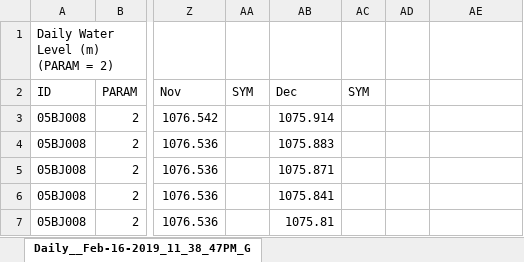
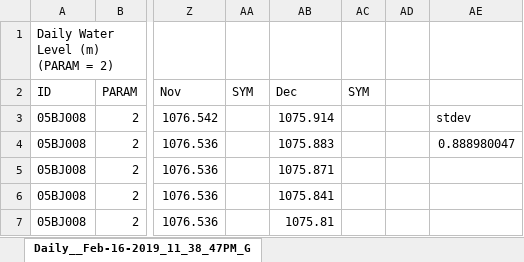
Before and after one commit to AlphaRLee/C--Hacks2019, an Excel workbook: Example_Data/Rebeccas_Excels/Reb_DailyWaterLevels_GlenmoreReservoir.xlsx, sheet Daily__Feb-16-2019_11_38_47PM_G, drawn as a sheet; only a part is shown, gaps mark what is left out; values as stored, in another font and other column widths than the file's, no borders; the diff names each change by its address in the sheet, - before the commit and + after, or states it on an @@ line.

Commit message:
doing edits to make calculateDamLevel less shite

```diff
--- a/Example_Data/Rebeccas_Excels/Reb_DailyWaterLevels_GlenmoreReservoir.xlsx (sheet Daily__Feb-16-2019_11_38_47PM_G)
+++ b/Example_Data/Rebeccas_Excels/Reb_DailyWaterLevels_GlenmoreReservoir.xlsx (sheet Daily__Feb-16-2019_11_38_47PM_G)
-AE3: (empty)
+AE3: stdev
-AE4: (empty)
+AE4: 0.888980047
```
Also changed, not shown: Example_Data/Rebeccas_Excels/Reb_DailyFlowRates_Canmore.xlsx, 5 other files.
